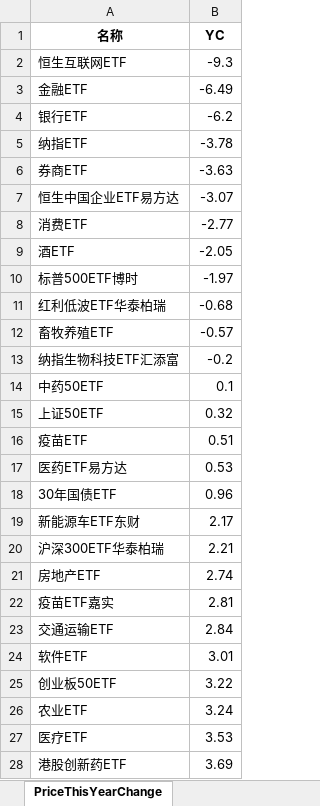
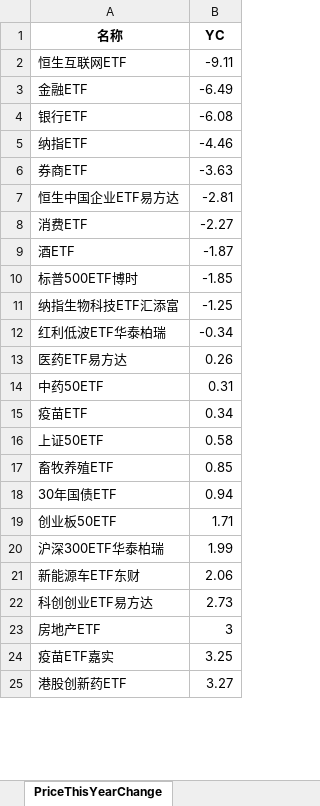
Before and after one commit to digital-era/AIPEMarketData, an Excel workbook: data/AIPEMarketData.xlsx, sheet PriceThisYearChange, drawn as a sheet; only a part is shown; values as stored, in another font and other column widths than the file's, no borders; removed rows and columns are numbered as before the commit, all else as after; the diff covers the shown part only; the diff names each change by its address in the sheet, - before the commit and + after, or states it on an @@ line.

```diff
--- a/data/AIPEMarketData.xlsx (sheet PriceThisYearChange)
+++ b/data/AIPEMarketData.xlsx (sheet PriceThisYearChange)
-B2 (YC): -9.3
+B2 (YC): -9.11
-B4 (YC): -6.2
+B4 (YC): -6.08
-B5 (YC): -3.78
+B5 (YC): -4.46
-B7 (YC): -3.07
+B7 (YC): -2.81
-B8 (YC): -2.77
+B8 (YC): -2.27
-B9 (YC): -2.05
+B9 (YC): -1.87
-B10 (YC): -1.97
+B10 (YC): -1.85
-row 11: 红利低波ETF华泰柏瑞 | -0.68
-row 12: 畜牧养殖ETF | -0.57
-B11 (YC): -0.2
+B11 (YC): -1.25
+row 12: 红利低波ETF华泰柏瑞 | -0.34
+row 13: 医药ETF易方达 | 0.26
-B14 (YC): 0.1
+B14 (YC): 0.31
-row 15: 上证50ETF | 0.32
-B15 (YC): 0.51
+B15 (YC): 0.34
-row 17: 医药ETF易方达 | 0.53
+row 16: 上证50ETF | 0.58
+row 17: 畜牧养殖ETF | 0.85
-B18 (YC): 0.96
+B18 (YC): 0.94
-row 19: 新能源车ETF东财 | 2.17
+row 19: 创业板50ETF | 1.71
-B20 (YC): 2.21
+B20 (YC): 1.99
+row 21: 新能源车ETF东财 | 2.06
+row 22: 科创创业ETF易方达 | 2.73
-B23 (YC): 2.74
+B23 (YC): 3
-B24 (YC): 2.81
+B24 (YC): 3.25
-row 23: 交通运输ETF | 2.84
-row 24: 软件ETF | 3.01
-row 25: 创业板50ETF | 3.22
-row 26: 农业ETF | 3.24
-row 27: 医疗ETF | 3.53
-B25 (YC): 3.69
+B25 (YC): 3.27
```
Also changed, not shown: 22 added rows, 19 removed rows and 16 edited cells elsewhere in this sheet, sheet DistributeHotIndustry, sheet TopStockIn5DaysMainFund, sheet ShareThisYearChange, sheet PriceChangeFrom2021, sheet ShareChangeFrom2021, sheet TopStockInTopPotScore, 7 more sheets, 15 other files.
